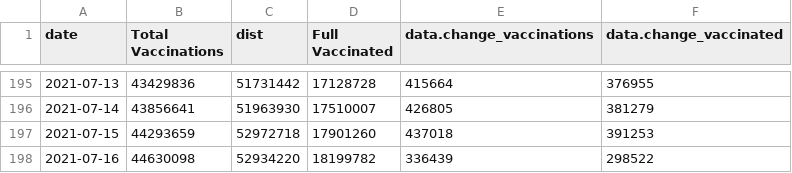
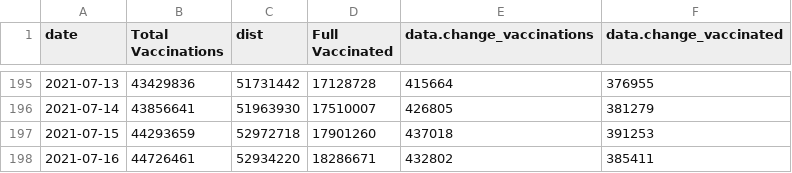
Before and after one commit to trevortombe/covidgraphs, a CSV file: Files/TimeSeries.csv, drawn as a sheet; only a part is shown, gaps mark what is left out.

```diff
--- a/Files/TimeSeries.csv
+++ b/Files/TimeSeries.csv
@@ -197,2 +197,2 @@
 2021-07-15,44293659,52972718,17901260,437018,391253
-2021-07-16,44630098,52934220,18199782,336439,298522
+2021-07-16,44726461,52934220,18286671,432802,385411
```
Also changed, not shown: Files/ProvTable.csv, Files/ageplot.csv, 22 other files.
